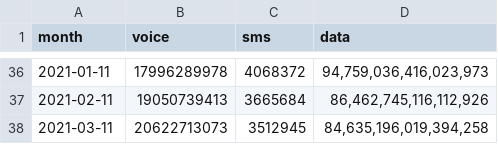
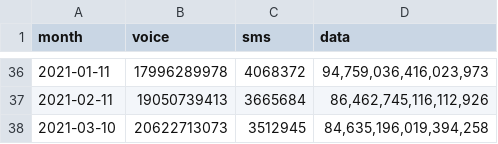
Before and after one commit to continuousGT/2100, a CSV file: dist/awn_usage2018.csv, drawn as a sheet; only a part is shown, gaps mark what is left out.

Commit message:
4.5 March 2021 usage update + AWN correct usage

```diff
--- a/dist/awn_usage2018.csv
+++ b/dist/awn_usage2018.csv
@@ -37,2 +37,2 @@ month,voice,sms,data
 2021-02-11,19050739413,3665684,"86,462,745,116,112,926"
-2021-03-11,20622713073,3512945,"84,635,196,019,394,258"
+2021-03-10,20622713073,3512945,"84,635,196,019,394,258"
```
Also changed, not shown: dist/tot_usage2018.csv.
